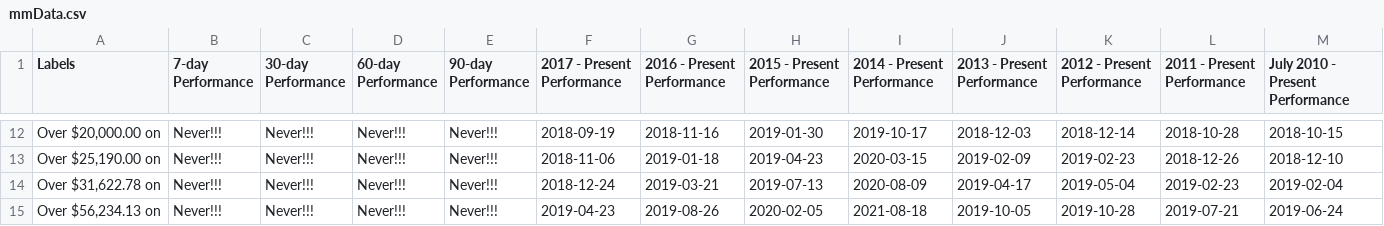
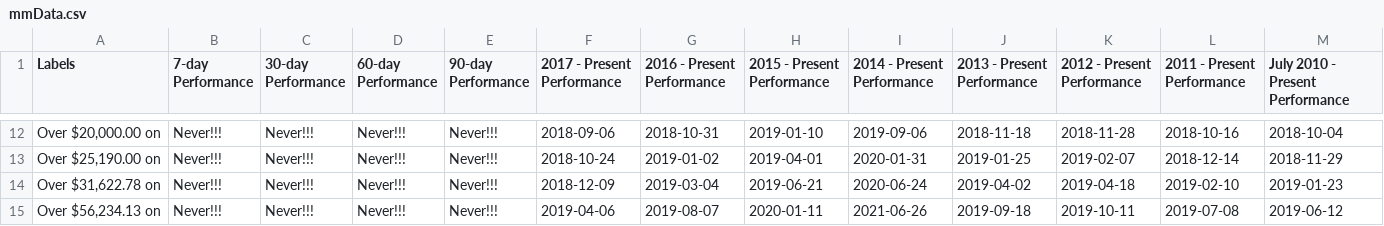
Before and after one commit to moonmath/static, a CSV file: data/mmData.csv, drawn as a sheet; only a part is shown, gaps mark what is left out; the diff covers the shown part only; the diff names each change by its address in the sheet, - before the commit and + after, or states it on an @@ line.

```diff
--- a/data/mmData.csv
+++ b/data/mmData.csv
-F12 (2017 - Present Performance): 2018-09-19
+F12 (2017 - Present Performance): 2018-09-06
-G12 (2016 - Present Performance): 2018-11-16
+G12 (2016 - Present Performance): 2018-10-31
-H12 (2015 - Present Performance): 2019-01-30
+H12 (2015 - Present Performance): 2019-01-10
-I12 (2014 - Present Performance): 2019-10-17
+I12 (2014 - Present Performance): 2019-09-06
-J12 (2013 - Present Performance): 2018-12-03
+J12 (2013 - Present Performance): 2018-11-18
-K12 (2012 - Present Performance): 2018-12-14
+K12 (2012 - Present Performance): 2018-11-28
-L12 (2011 - Present Performance): 2018-10-28
+L12 (2011 - Present Performance): 2018-10-16
-M12 (July 2010 - Present Performance): 2018-10-15
+M12 (July 2010 - Present Performance): 2018-10-04
-F13 (2017 - Present Performance): 2018-11-06
+F13 (2017 - Present Performance): 2018-10-24
-G13 (2016 - Present Performance): 2019-01-18
+G13 (2016 - Present Performance): 2019-01-02
-H13 (2015 - Present Performance): 2019-04-23
+H13 (2015 - Present Performance): 2019-04-01
-I13 (2014 - Present Performance): 2020-03-15
+I13 (2014 - Present Performance): 2020-01-31
-J13 (2013 - Present Performance): 2019-02-09
+J13 (2013 - Present Performance): 2019-01-25
-K13 (2012 - Present Performance): 2019-02-23
+K13 (2012 - Present Performance): 2019-02-07
-L13 (2011 - Present Performance): 2018-12-26
+L13 (2011 - Present Performance): 2018-12-14
-M13 (July 2010 - Present Performance): 2018-12-10
+M13 (July 2010 - Present Performance): 2018-11-29
-F14 (2017 - Present Performance): 2018-12-24
+F14 (2017 - Present Performance): 2018-12-09
-G14 (2016 - Present Performance): 2019-03-21
+G14 (2016 - Present Performance): 2019-03-04
-H14 (2015 - Present Performance): 2019-07-13
+H14 (2015 - Present Performance): 2019-06-21
-I14 (2014 - Present Performance): 2020-08-09
+I14 (2014 - Present Performance): 2020-06-24
-J14 (2013 - Present Performance): 2019-04-17
+J14 (2013 - Present Performance): 2019-04-02
-K14 (2012 - Present Performance): 2019-05-04
+K14 (2012 - Present Performance): 2019-04-18
-L14 (2011 - Present Performance): 2019-02-23
+L14 (2011 - Present Performance): 2019-02-10
-M14 (July 2010 - Present Performance): 2019-02-04
+M14 (July 2010 - Present Performance): 2019-01-23
-F15 (2017 - Present Performance): 2019-04-23
+F15 (2017 - Present Performance): 2019-04-06
-G15 (2016 - Present Performance): 2019-08-26
+G15 (2016 - Present Performance): 2019-08-07
-H15 (2015 - Present Performance): 2020-02-05
+H15 (2015 - Present Performance): 2020-01-11
-I15 (2014 - Present Performance): 2021-08-18
+I15 (2014 - Present Performance): 2021-06-26
-J15 (2013 - Present Performance): 2019-10-05
+J15 (2013 - Present Performance): 2019-09-18
-K15 (2012 - Present Performance): 2019-10-28
+K15 (2012 - Present Performance): 2019-10-11
-L15 (2011 - Present Performance): 2019-07-21
+L15 (2011 - Present Performance): 2019-07-08
-M15 (July 2010 - Present Performance): 2019-06-24
+M15 (July 2010 - Present Performance): 2019-06-12
```
Also changed, not shown: 108 edited cells elsewhere in this file, data/allData.csv, data/rainbow2017.csv, 2 other files.
